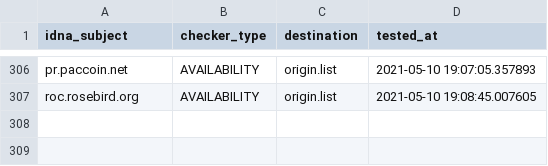
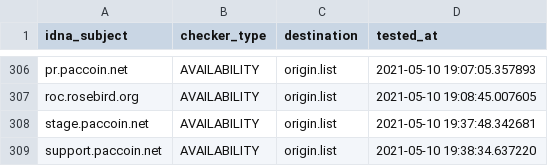
Before and after one commit to dead-hosts/CoinBlockersLists-hosts_optional_git_ZeroDot1, a CSV file: .pyfunceble/inactive.csv, drawn as a sheet; only a part is shown, gaps mark what is left out.

Commit message:
[Autosave][Dead-Hosts::CoinBlockersLists-hosts_optional_git_ZeroDot1]
N1W_dhJDkrtQvaTJcJ8905R4

```diff
--- a/.pyfunceble/inactive.csv
+++ b/.pyfunceble/inactive.csv
@@ -307 +307,3 @@ pr.paccoin.net,AVAILABILITY,origin.list,2021-05-10 19:07:05.357893
 roc.rosebird.org,AVAILABILITY,origin.list,2021-05-10 19:08:45.007605
+stage.paccoin.net,AVAILABILITY,origin.list,2021-05-10 19:37:48.342681
+support.paccoin.net,AVAILABILITY,origin.list,2021-05-10 19:38:34.637220
```
Also changed, not shown: .pyfunceble/whois.csv, output/origin.list/continue.csv, 8 other files.
